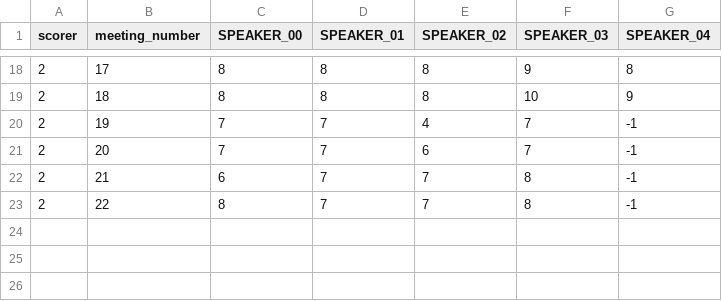
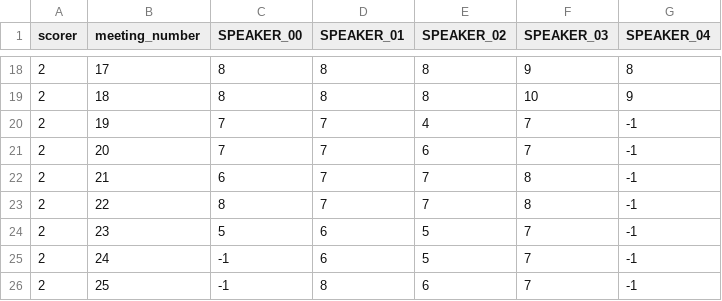
Before and after one commit to team-zerobaek/collaboration-analysis, a CSV file: data/dataset_survey_individual_02.csv, drawn as a sheet; only a part is shown, gaps mark what is left out; the diff names each change by its address in the sheet, - before the commit and + after, or states it on an @@ line.

```diff
--- a/data/dataset_survey_individual_02.csv
+++ b/data/dataset_survey_individual_02.csv
+row 24: 2 | 23 | 5 | 6 | 5 | 7 | -1
+row 25: 2 | 24 | -1 | 6 | 5 | 7 | -1
+row 26: 2 | 25 | -1 | 8 | 6 | 7 | -1
```
Also changed, not shown: data/dataset_survey_individual_01.csv, data/dataset_survey_individual_03.csv, 4 other files.
